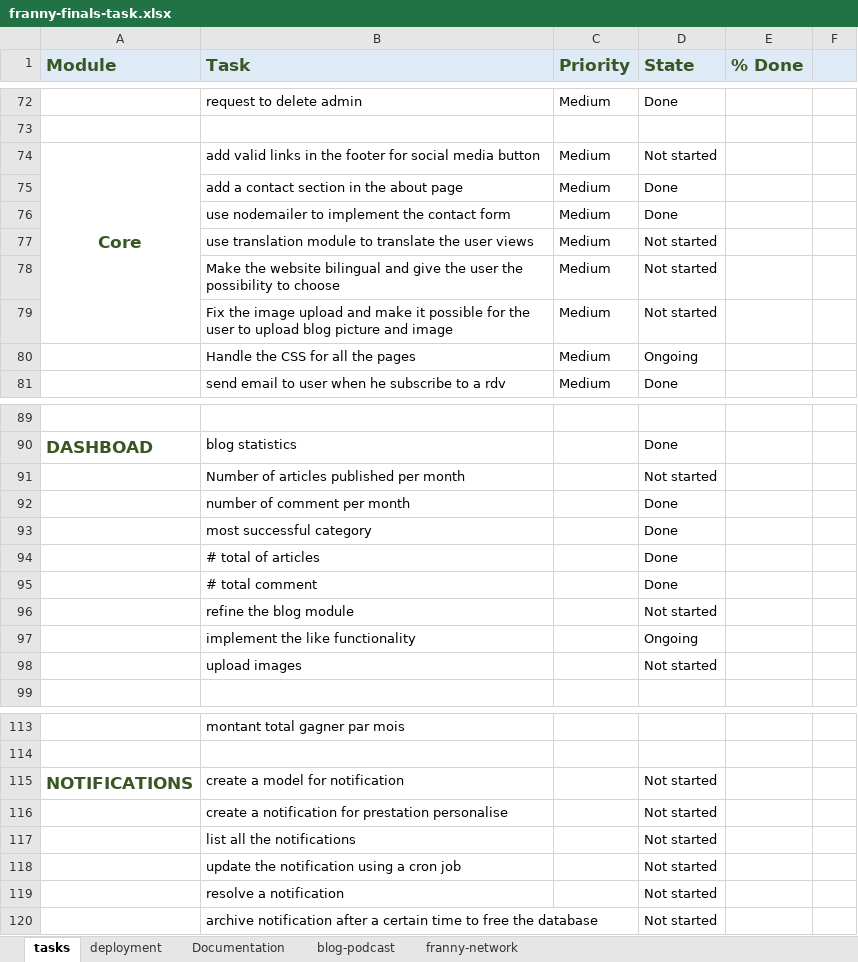
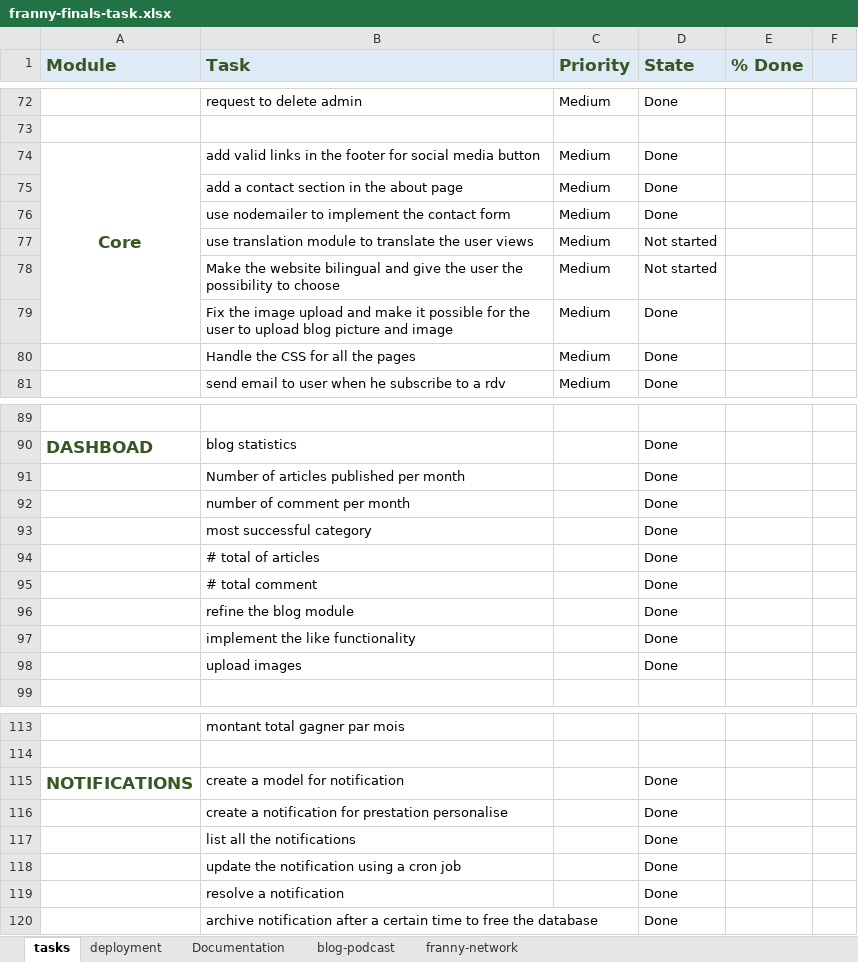
Before and after one commit to FrancineMADOH/franny-app, an Excel workbook: franny-finals-task.xlsx, sheet tasks, drawn as a sheet; only a part is shown, gaps mark what is left out; values as stored, in another font and other column widths than the file's, no borders; the diff names each change by its address in the sheet, - before the commit and + after, or states it on an @@ line.

```diff
--- a/franny-finals-task.xlsx (sheet tasks)
+++ b/franny-finals-task.xlsx (sheet tasks)
-D74 (State): Not started
+D74 (State): Done
-D79 (State): Not started
+D79 (State): Done
-D80 (State): Ongoing
+D80 (State): Done
-D91 (State): Not started
+D91 (State): Done
-D96 (State): Not started
+D96 (State): Done
-D97 (State): Ongoing
+D97 (State): Done
-D98 (State): Not started
+D98 (State): Done
-D115:D120 (State): Not started
+D115:D120 (State): Done
```
Also changed, not shown: 3 other files.
